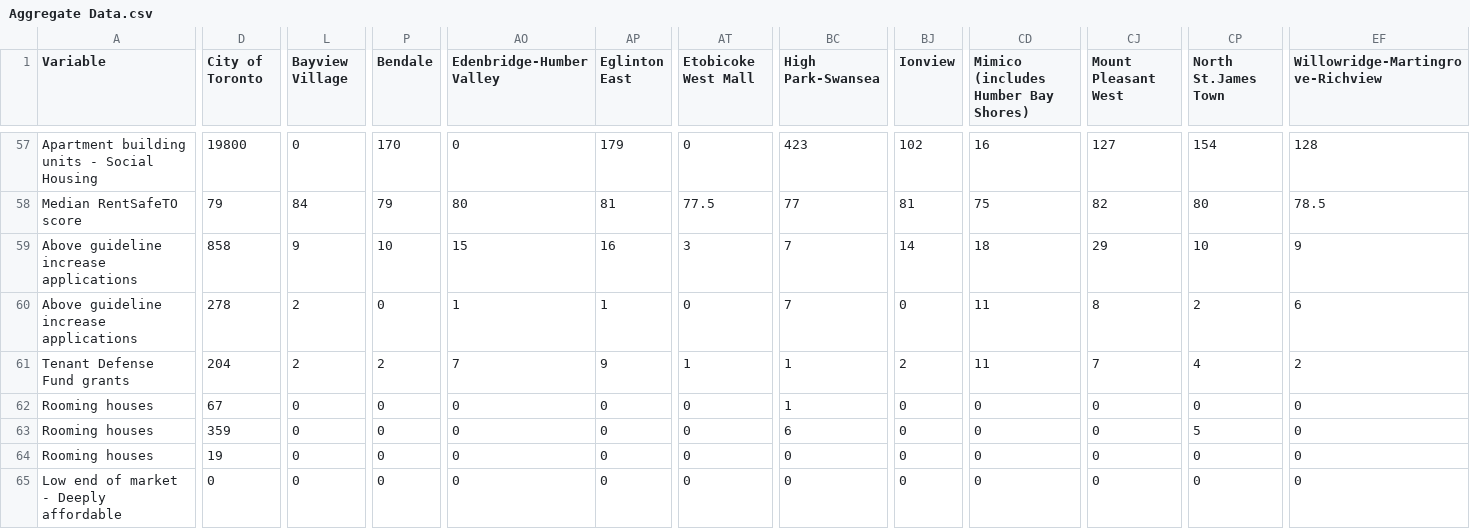
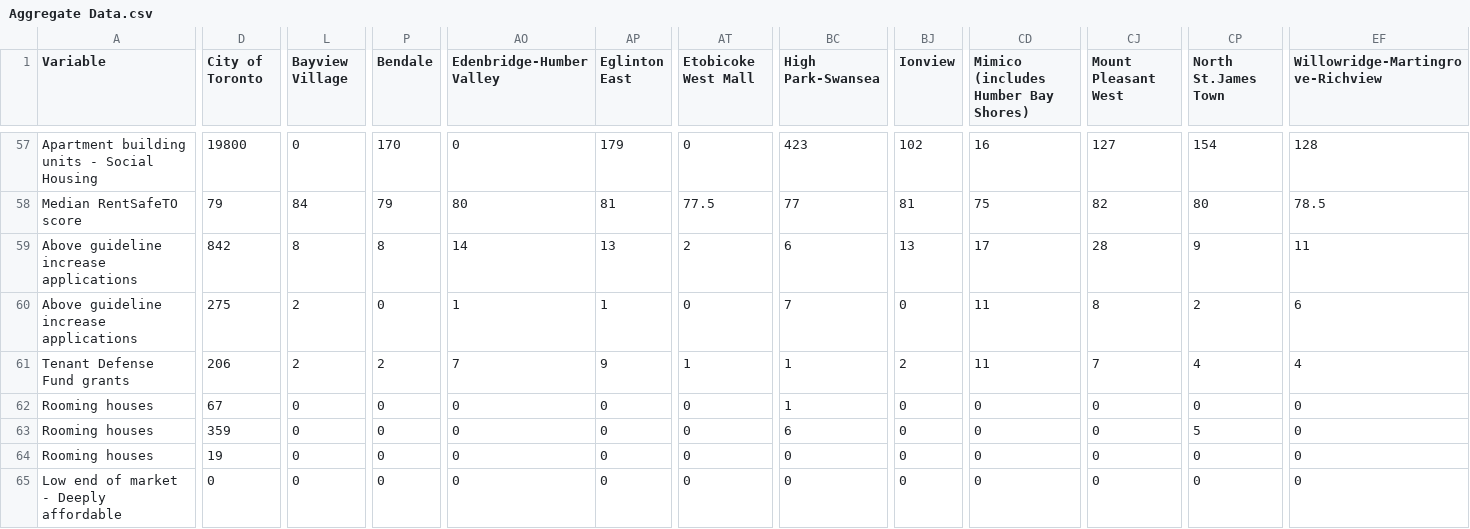
Before and after one commit to purposeanalytics/lemr, a CSV file: inst/extdata/Aggregate Data.csv, drawn as a sheet; only a part is shown, gaps mark what is left out; the diff covers the shown part only; the diff names each change by its address in the sheet, - before the commit and + after, or states it on an @@ line.

```diff
--- a/inst/extdata/Aggregate Data.csv
+++ b/inst/extdata/Aggregate Data.csv
-D59 (City of Toronto): 858
+D59 (City of Toronto): 842
-L59 (Bayview Village): 9
+L59 (Bayview Village): 8
-P59 (Bendale): 10
+P59 (Bendale): 8
-AO59 (Edenbridge-Humber Valley): 15
+AO59 (Edenbridge-Humber Valley): 14
-AP59 (Eglinton East): 16
+AP59 (Eglinton East): 13
-AT59 (Etobicoke West Mall): 3
+AT59 (Etobicoke West Mall): 2
-BC59 (High Park-Swansea): 7
+BC59 (High Park-Swansea): 6
-BJ59 (Ionview): 14
+BJ59 (Ionview): 13
-CD59: 18
+CD59: 17
-CJ59 (Mount Pleasant West): 29
+CJ59 (Mount Pleasant West): 28
-CP59 (North St.James Town): 10
+CP59 (North St.James Town): 9
-EF59 (Willowridge-Martingrove-Richview): 9
+EF59 (Willowridge-Martingrove-Richview): 11
-D60 (City of Toronto): 278
+D60 (City of Toronto): 275
-D61 (City of Toronto): 204
+D61 (City of Toronto): 206
-EF61 (Willowridge-Martingrove-Richview): 2
+EF61 (Willowridge-Martingrove-Richview): 4
```
Also changed, not shown: 6 edited cells elsewhere in this file, inst/extdata/Points Layers.csv, 8 other files.
